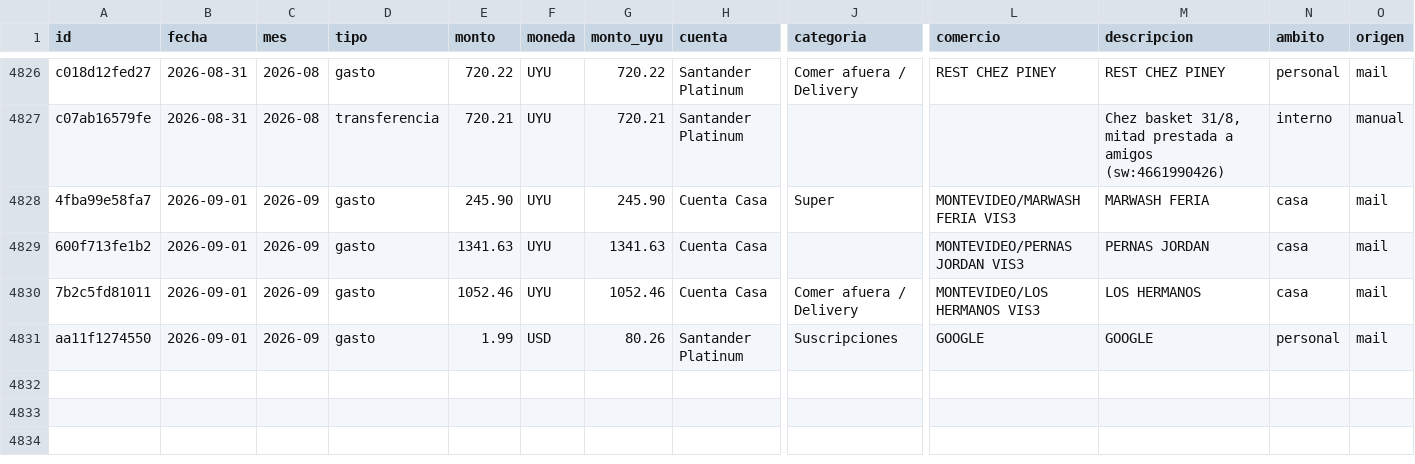
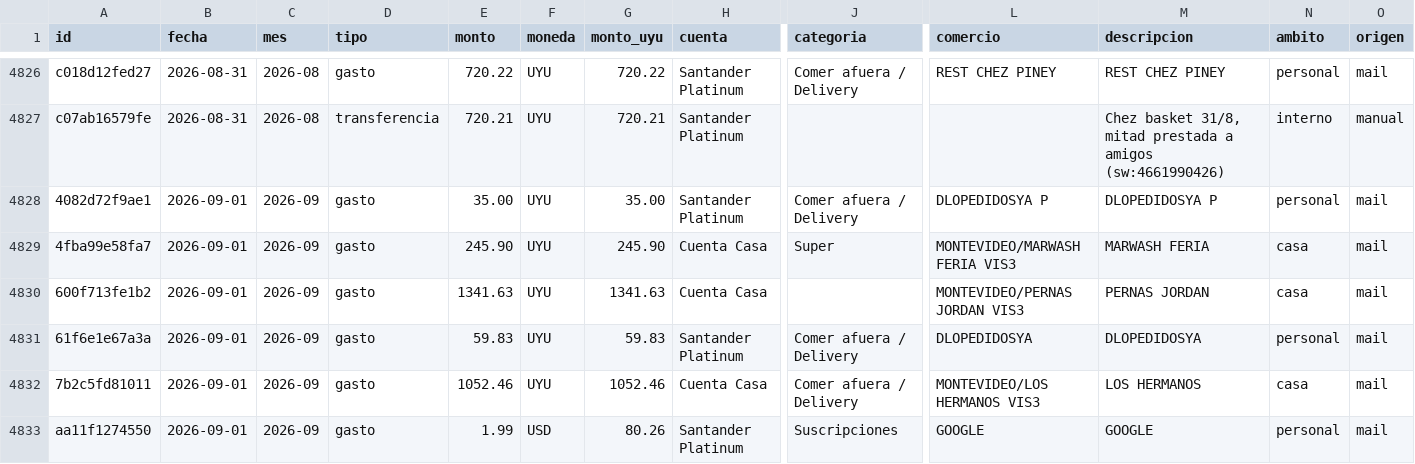
Before and after one commit to joacoguerrae/registro-gastos, a CSV file: data/ledger.csv, drawn as a sheet; only a part is shown, gaps mark what is left out; rows hold the shown columns only; the diff names each change by its address in the sheet, - before the commit and + after, or states it on an @@ line.

```diff
--- a/data/ledger.csv
+++ b/data/ledger.csv
+row 4828: 4082d72f9ae1 | 2026-09-01 | 2026-09 | gasto | 35.00 | UYU | 35.00 | Santander Platinum | Comer afuera / Delivery | DLOPEDIDOSYA P | DLOPEDIDOSYA P | personal | mail
+row 4831: 61f6e1e67a3a | 2026-09-01 | 2026-09 | gasto | 59.83 | UYU | 59.83 | Santander Platinum | Comer afuera / Delivery | DLOPEDIDOSYA | DLOPEDIDOSYA | personal | mail
```
Also changed, not shown: data/staging/procesados.csv, out/resumen_mensual.csv, 5 other files.
